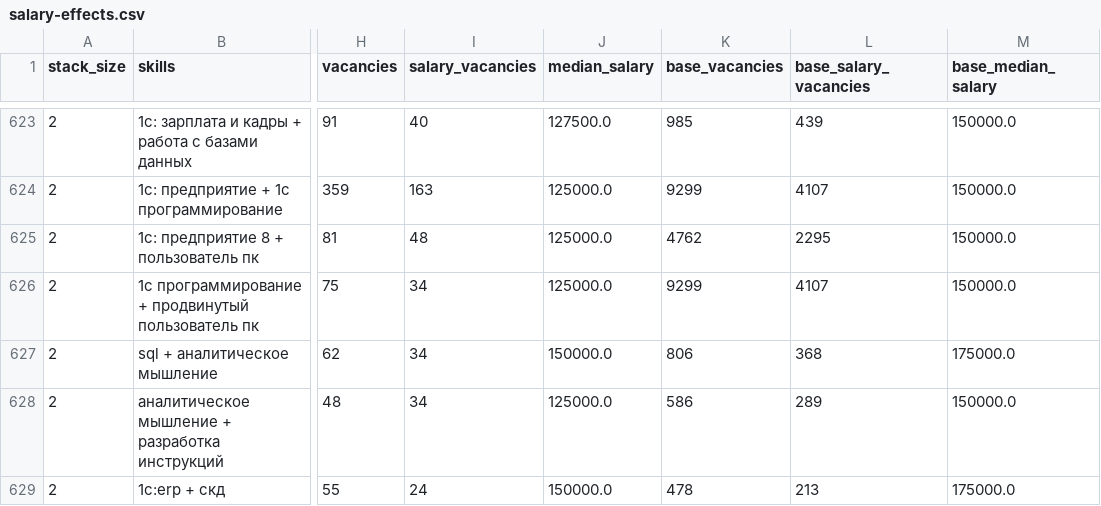
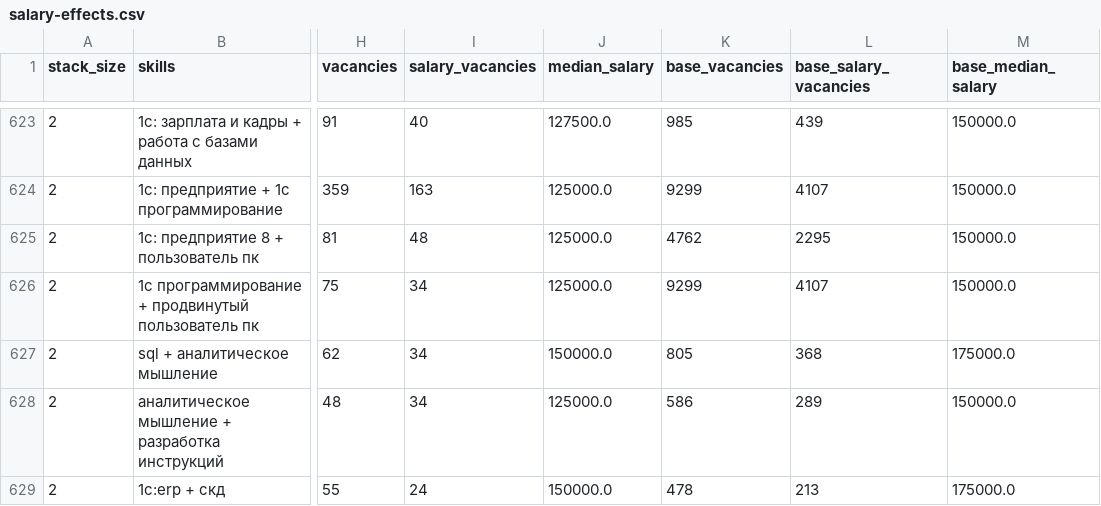
Before and after one commit to IGK-arch/itmo-mapreduce-1c, a CSV file: results/salary-effects.csv, drawn as a sheet; only a part is shown, gaps mark what is left out; the diff covers the shown part only; the diff names each change by its address in the sheet, - before the commit and + after, or states it on an @@ line.

```diff
--- a/results/salary-effects.csv
+++ b/results/salary-effects.csv
-K627 (base_vacancies): 806
+K627 (base_vacancies): 805
```
Also changed, not shown: 35 edited cells elsewhere in this file, 47 other files.
